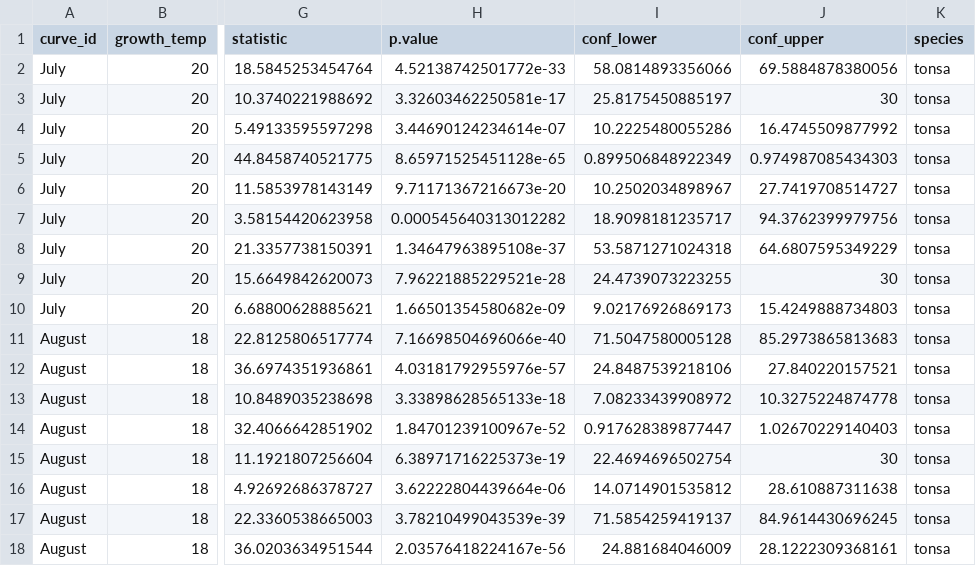
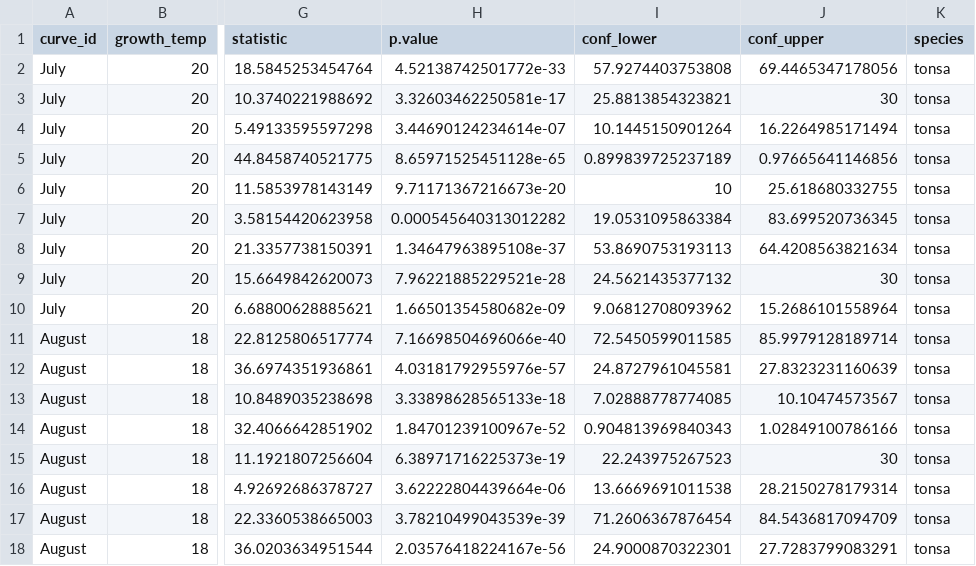
Before and after one commit to ZoopEcoEvo/LIS_heatwave, a CSV file: Output/Data/comb_params.csv, drawn as a sheet; only a part is shown, gaps mark what is left out; the diff covers the shown part only; the diff names each change by its address in the sheet, - before the commit and + after, or states it on an @@ line.

```diff
--- a/Output/Data/comb_params.csv
+++ b/Output/Data/comb_params.csv
-I2 (conf_lower): 58.0814893356066
+I2 (conf_lower): 57.9274403753808
-J2 (conf_upper): 69.5884878380056
+J2 (conf_upper): 69.4465347178056
-I3 (conf_lower): 25.8175450885197
+I3 (conf_lower): 25.8813854323821
-I4 (conf_lower): 10.2225480055286
+I4 (conf_lower): 10.1445150901264
-J4 (conf_upper): 16.4745509877992
+J4 (conf_upper): 16.2264985171494
-I5 (conf_lower): 0.899506848922349
+I5 (conf_lower): 0.899839725237189
-J5 (conf_upper): 0.974987085434303
+J5 (conf_upper): 0.97665641146856
-I6 (conf_lower): 10.2502034898967
+I6 (conf_lower): 10
-J6 (conf_upper): 27.7419708514727
+J6 (conf_upper): 25.618680332755
-I7 (conf_lower): 18.9098181235717
+I7 (conf_lower): 19.0531095863384
-J7 (conf_upper): 94.3762399979756
+J7 (conf_upper): 83.699520736345
-I8 (conf_lower): 53.5871271024318
+I8 (conf_lower): 53.8690753193113
-J8 (conf_upper): 64.6807595349229
+J8 (conf_upper): 64.4208563821634
-I9 (conf_lower): 24.4739073223255
+I9 (conf_lower): 24.5621435377132
-I10 (conf_lower): 9.02176926869173
+I10 (conf_lower): 9.06812708093962
-J10 (conf_upper): 15.4249888734803
+J10 (conf_upper): 15.2686101558964
-I11 (conf_lower): 71.5047580005128
+I11 (conf_lower): 72.5450599011585
-J11 (conf_upper): 85.2973865813683
+J11 (conf_upper): 85.9979128189714
-I12 (conf_lower): 24.8487539218106
+I12 (conf_lower): 24.8727961045581
-J12 (conf_upper): 27.840220157521
+J12 (conf_upper): 27.8323231160639
-I13 (conf_lower): 7.08233439908972
+I13 (conf_lower): 7.02888778774085
-J13 (conf_upper): 10.3275224874778
+J13 (conf_upper): 10.10474573567
-I14 (conf_lower): 0.917628389877447
+I14 (conf_lower): 0.904813969840343
-J14 (conf_upper): 1.02670229140403
+J14 (conf_upper): 1.02849100786166
-I15 (conf_lower): 22.4694696502754
+I15 (conf_lower): 22.243975267523
-I16 (conf_lower): 14.0714901535812
+I16 (conf_lower): 13.6669691011538
-J16 (conf_upper): 28.610887311638
+J16 (conf_upper): 28.2150278179314
-I17 (conf_lower): 71.5854259419137
+I17 (conf_lower): 71.2606367876454
-J17 (conf_upper): 84.9614430696245
+J17 (conf_upper): 84.5436817094709
-I18 (conf_lower): 24.881684046009
+I18 (conf_lower): 24.9000870322301
-J18 (conf_upper): 28.1222309368161
+J18 (conf_upper): 27.7283799083291
```
Also changed, not shown: 167 edited cells elsewhere in this file, Output/Data/comb_boot_conf_preds.csv, 1 other file.
